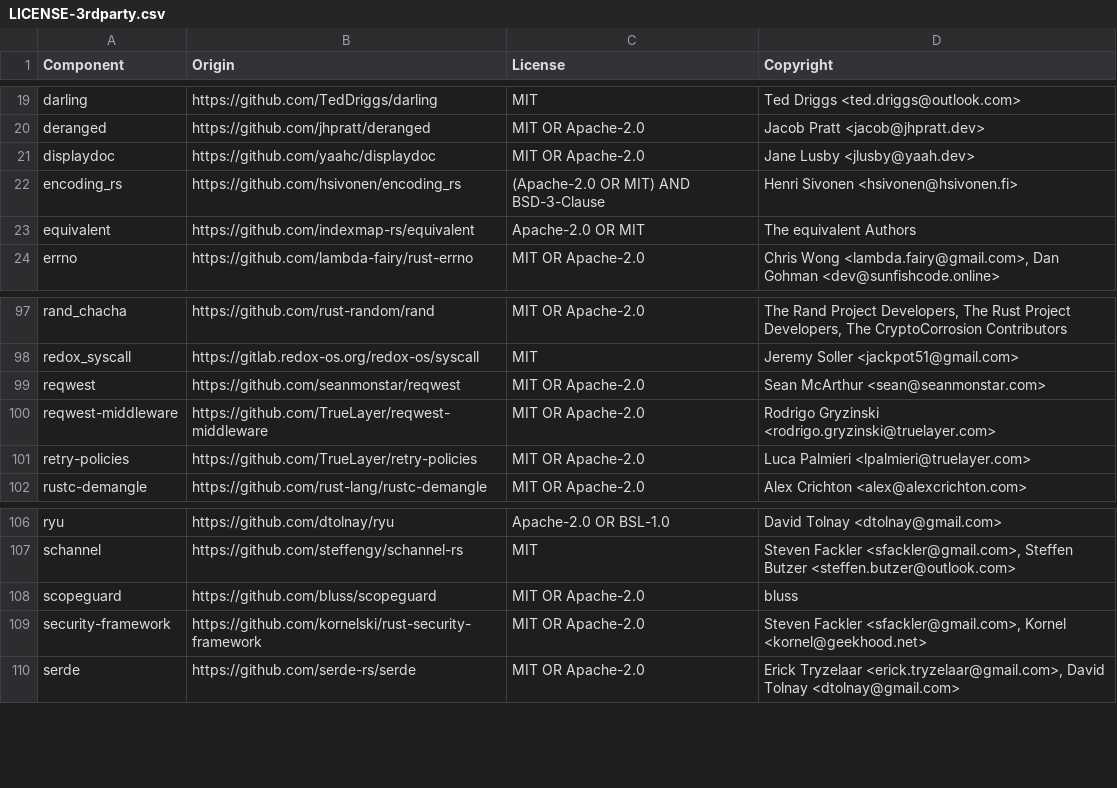
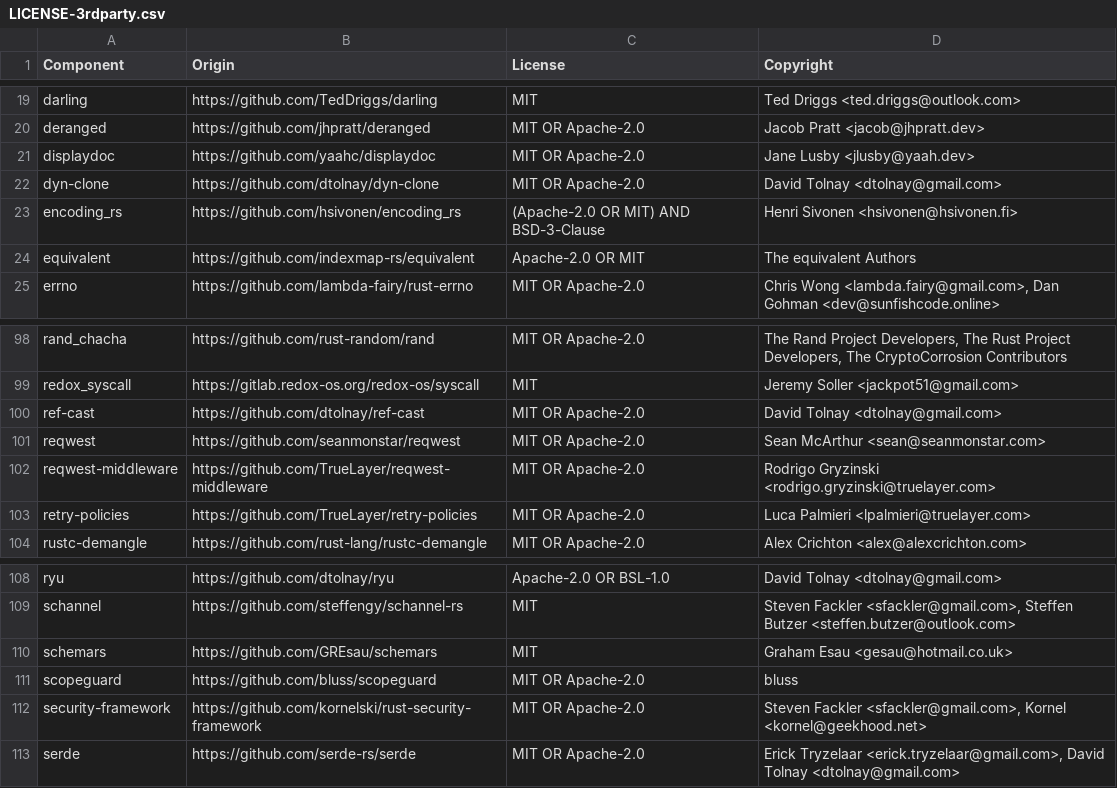
Before and after one commit to DataDog/datadog-api-client-rust, a CSV file: LICENSE-3rdparty.csv, drawn as a sheet; only a part is shown, gaps mark what is left out.

```diff
--- a/LICENSE-3rdparty.csv
+++ b/LICENSE-3rdparty.csv
@@ -21,2 +21,3 @@ deranged,https://github.com/jhpratt/deranged,MIT OR Apache-2.0,Jacob Pratt <jaco
 displaydoc,https://github.com/yaahc/displaydoc,MIT OR Apache-2.0,Jane Lusby <jlusby@yaah.dev>
+dyn-clone,https://github.com/dtolnay/dyn-clone,MIT OR Apache-2.0,David Tolnay <dtolnay@gmail.com>
 encoding_rs,https://github.com/hsivonen/encoding_rs,(Apache-2.0 OR MIT) AND BSD-3-Clause,Henri Sivonen <hsivonen@hsivonen.fi>
@@ -98,2 +99,3 @@ rand_chacha,https://github.com/rust-random/rand,MIT OR Apache-2.0,"The Rand Proj
 redox_syscall,https://gitlab.redox-os.org/redox-os/syscall,MIT,Jeremy Soller <jackpot51@gmail.com>
+ref-cast,https://github.com/dtolnay/ref-cast,MIT OR Apache-2.0,David Tolnay <dtolnay@gmail.com>
 reqwest,https://github.com/seanmonstar/reqwest,MIT OR Apache-2.0,Sean McArthur <sean@seanmonstar.com>
@@ -107,2 +109,3 @@ ryu,https://github.com/dtolnay/ryu,Apache-2.0 OR BSL-1.0,David Tolnay <dtolnay@g
 schannel,https://github.com/steffengy/schannel-rs,MIT,"Steven Fackler <sfackler@gmail.com>, Steffen Butzer <steffen.butzer@outlook.com>"
+schemars,https://github.com/GREsau/schemars,MIT,Graham Esau <gesau@hotmail.co.uk>
 scopeguard,https://github.com/bluss/scopeguard,MIT OR Apache-2.0,bluss
```
Also changed, not shown: 7 other files.
